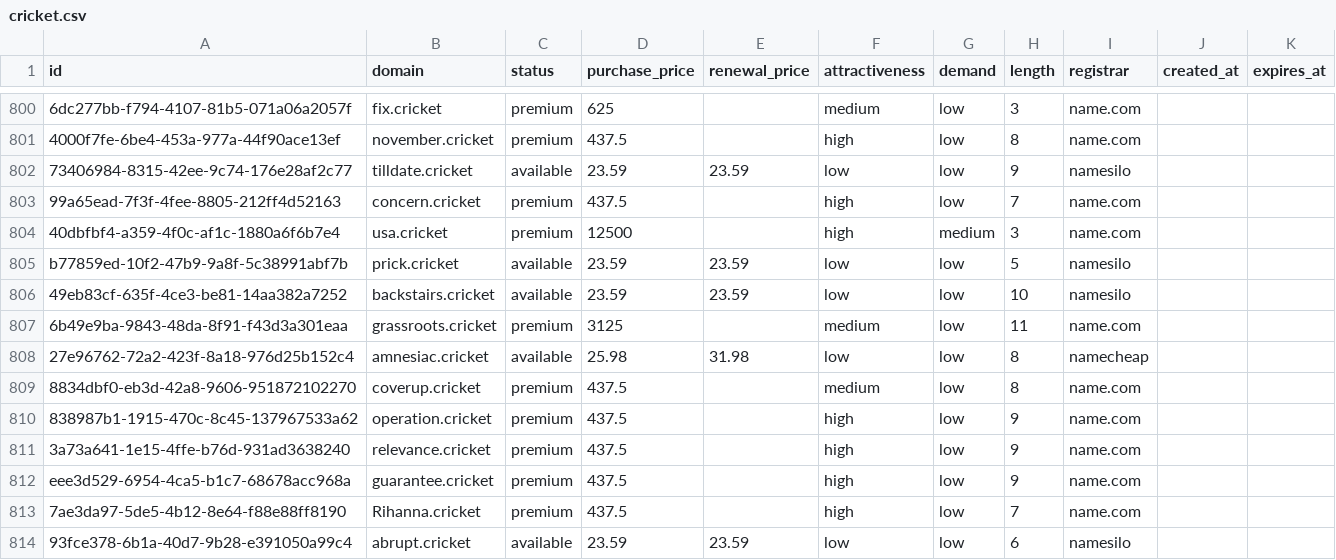
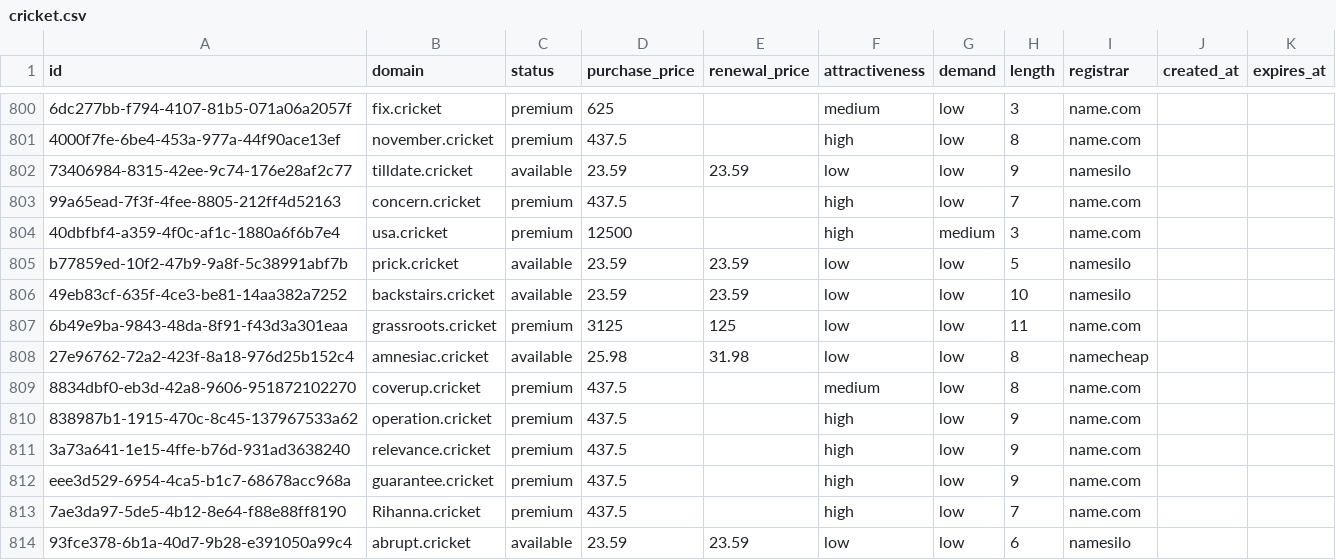
Before and after one commit to UniqueDomains/cricket-oneword-domains, a CSV file: cricket.csv, drawn as a sheet; only a part is shown, gaps mark what is left out.

Commit message:
Domains update

```diff
--- a/cricket.csv
+++ b/cricket.csv
@@ -806,3 +806,3 @@ b77859ed-10f2-47b9-9a8f-5c38991abf7b,prick.cricket,available,23.59,23.59,low,low
 49eb83cf-635f-4ce3-be81-14aa382a7252,backstairs.cricket,available,23.59,23.59,low,low,10,namesilo,,
-6b49e9ba-9843-48da-8f91-f43d3a301eaa,grassroots.cricket,premium,3125,,medium,low,11,name.com,,
+6b49e9ba-9843-48da-8f91-f43d3a301eaa,grassroots.cricket,premium,3125,125,low,low,11,name.com,,
 27e96762-72a2-423f-8a18-976d25b152c4,amnesiac.cricket,available,25.98,31.98,low,low,8,namecheap,,
```
Also changed, not shown: 4 other files.
